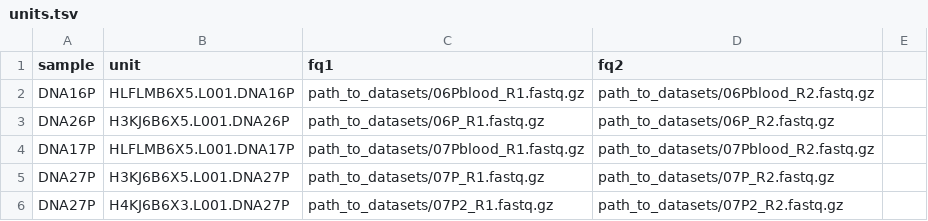
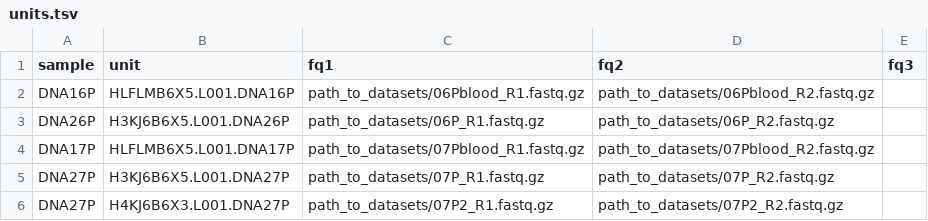
Before and after one commit to solida-core/niasmic, a TSV file: units.tsv, drawn as a sheet.

```diff
--- a/units.tsv
+++ b/units.tsv
@@ -1,2 +1,2 @@
-sample	unit	fq1	fq2
+sample	unit	fq1	fq2	fq3
 DNA16P	HLFLMB6X5.L001.DNA16P	path_to_datasets/06Pblood_R1.fastq.gz	path_to_datasets/06Pblood_R2.fastq.gz
```
Also changed, not shown: 11 other files.
